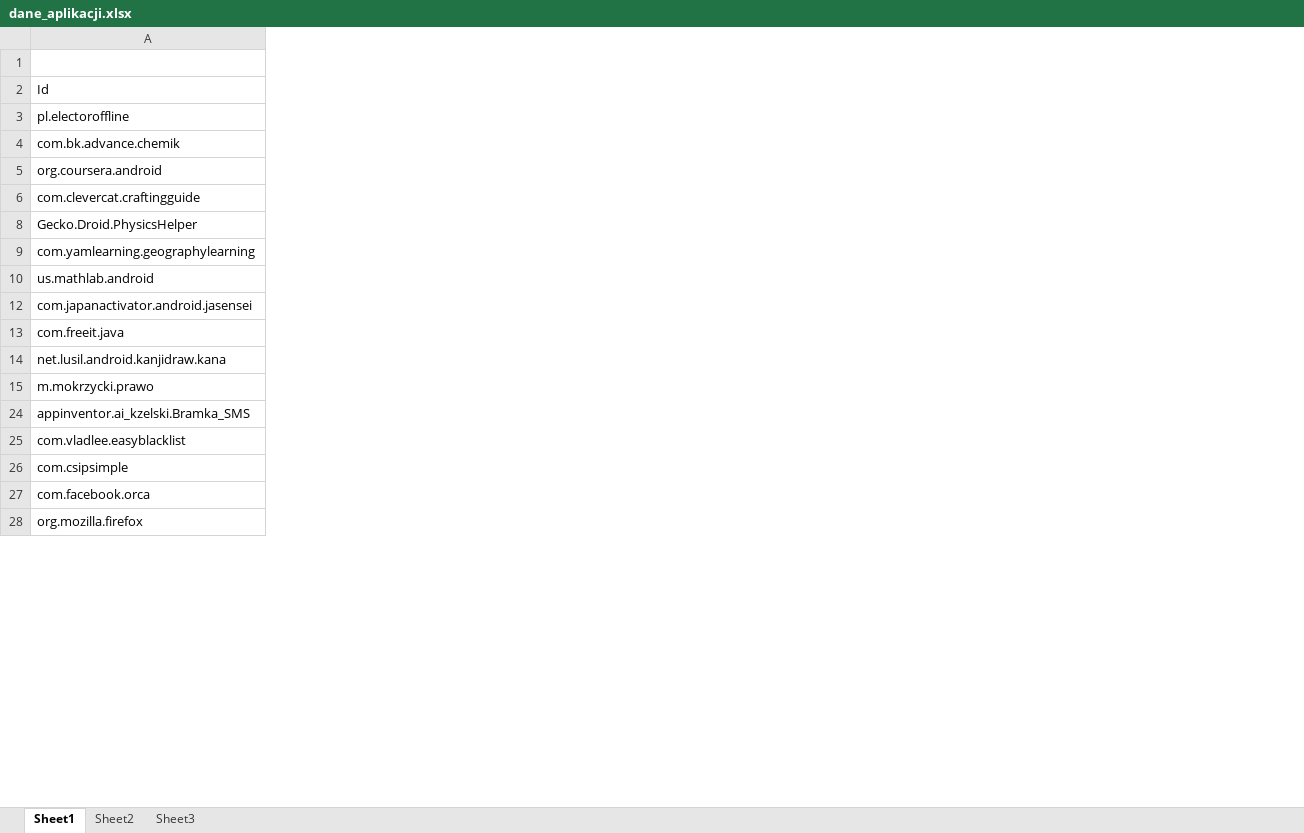
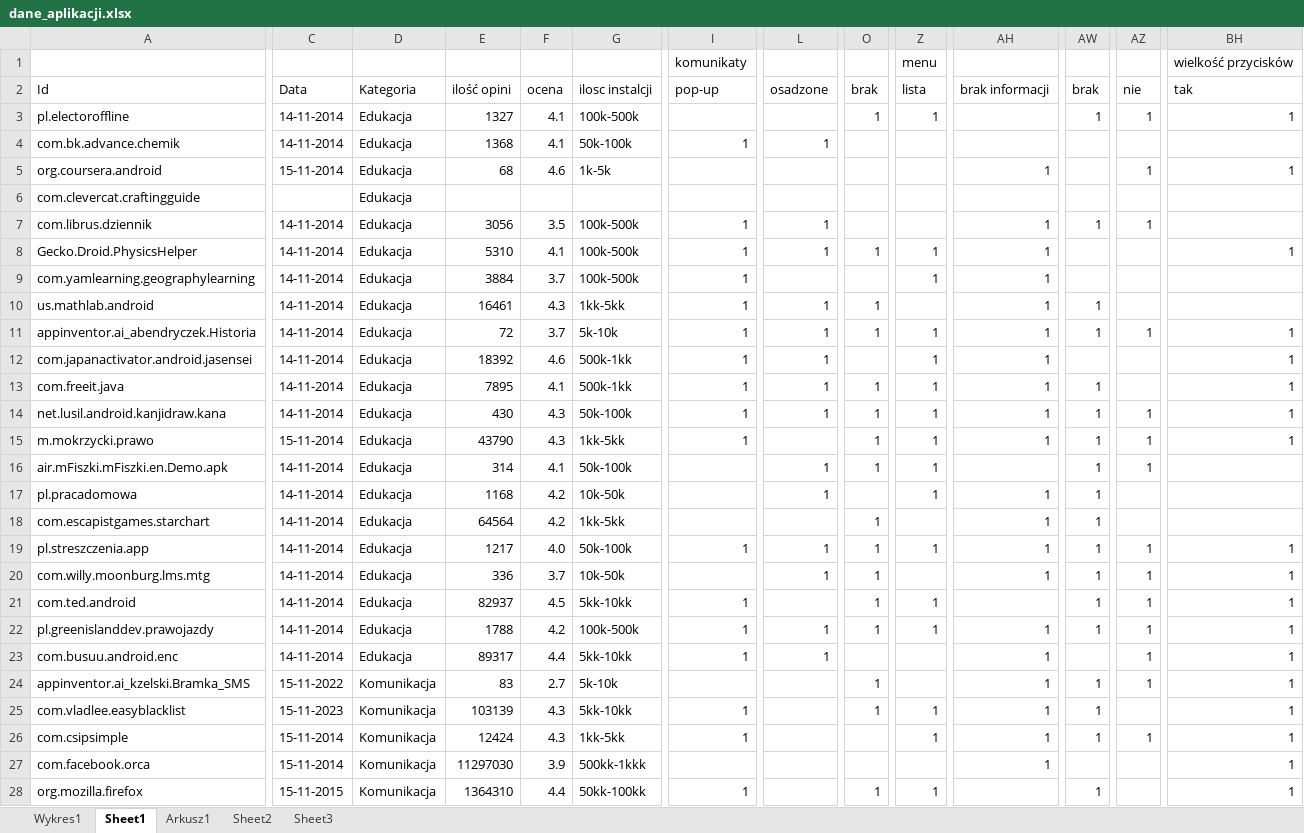
Before and after one commit to ehrid/mgr, an Excel workbook: dane_aplikacji.xlsx, sheet Sheet1, drawn as a sheet; only a part is shown, gaps mark what is left out; values as stored, in another font and other column widths than the file's, no cell formats; rows hold the shown columns only; the diff covers the shown part only; the diff names each change by its address in the sheet, - before the commit and + after, or states it on an @@ line.

```diff
--- a/dane_aplikacji.xlsx (sheet Sheet1)
+++ b/dane_aplikacji.xlsx (sheet Sheet1)
+sheet tab: Wykres1
+sheet tab: Arkusz1
@@ column C (Data) unhidden, rows 3-5: 14-11-2014 | 14-11-2014 | 15-11-2014; rows 8-10: all 14-11-2014; rows 12-15: 14-11-2014 | 14-11-2014 | 14-11-2014 | 15-11-2014; rows 24-28: 15-11-2022 | 15-11-2023 | 15-11-2014 | 15-11-2014 | 15-11-2015 @@
@@ column D (Kategoria) unhidden, rows 3-6: all Edukacja; rows 8-10: all Edukacja; rows 12-15: all Edukacja; rows 24-28: all Komunikacja @@
@@ column E (ilość opini) unhidden, rows 3-5: 1327 | 1368 | 68; rows 8-10: 5310 | 3884 | 16461; rows 12-15: 18392 | 7895 | 430 | 43790; rows 24-28: 83 | 103139 | 12424 | 11297030 | 1364310 @@
@@ column F (ocena) unhidden, rows 3-5: 4.1 | 4.1 | 4.6; rows 8-10: 4.1 | 3.7 | 4.3; rows 12-15: 4.6 | 4.1 | 4.3 | 4.3; rows 24-28: 2.7 | 4.3 | 4.3 | 3.9 | 4.4 @@
@@ column G (ilosc instalcji) unhidden, rows 3-5: 100k-500k | 50k-100k | 1k-5k; rows 8-10: 100k-500k | 100k-500k | 1kk-5kk; rows 12-15: 500k-1kk | 500k-1kk | 50k-100k | 1kk-5kk; rows 24-28: 5k-10k | 5kk-10kk | 1kk-5kk | 500kk-1kkk | 50kk-100kk @@
+column I (pop-up), row 1: komunikaty; row 4: 1; rows 8-10: all 1; rows 12-15: all 1; rows 25-28: 1 | 1 |  | 1
+column L (osadzone), row 4: 1; rows 8-10: 1 |  | 1; rows 12-14: all 1
+column O (brak), row 3: 1; rows 8-10: 1 |  | 1; rows 13-15: all 1; rows 24-28: 1 | 1 |  |  | 1
+column Z (lista), row 1: menu; row 3: 1; rows 8-9: 1 | 1; rows 12-15: all 1; rows 25-28: 1 | 1 |  | 1
+column AH (brak informacji), row 5: 1; rows 8-10: all 1; rows 12-15: all 1; rows 24-27: all 1
+column AW (brak), row 3: 1; row 10: 1; rows 13-15: all 1; rows 24-28: 1 | 1 | 1 |  | 1
+column AZ (nie), rows 3-5: 1 |  | 1; rows 14-15: 1 | 1; rows 24-26: 1 |  | 1
+column BH (tak), row 1: wielkość przycisków; rows 3-5: 1 |  | 1; row 8: 1; rows 12-15: all 1; rows 24-28: all 1
+row 7: com.librus.dziennik | 14-11-2014 | Edukacja | 3056 | 3.5 | 100k-500k | 1 | 1 |  |  | 1 | 1 | 1
+row 11: appinventor.ai_abendryczek.Historia | 14-11-2014 | Edukacja | 72 | 3.7 | 5k-10k | 1 | 1 | 1 | 1 | 1 | 1 | 1 | 1
+row 16: air.mFiszki.mFiszki.en.Demo.apk | 14-11-2014 | Edukacja | 314 | 4.1 | 50k-100k |  | 1 | 1 | 1 |  | 1 | 1
+row 17: pl.pracadomowa | 14-11-2014 | Edukacja | 1168 | 4.2 | 10k-50k |  | 1 |  | 1 | 1 | 1
+row 18: com.escapistgames.starchart | 14-11-2014 | Edukacja | 64564 | 4.2 | 1kk-5kk |  |  | 1 |  | 1 | 1
+row 19: pl.streszczenia.app | 14-11-2014 | Edukacja | 1217 | 4.0 | 50k-100k | 1 | 1 | 1 | 1 | 1 | 1 | 1 | 1
+row 20: com.willy.moonburg.lms.mtg | 14-11-2014 | Edukacja | 336 | 3.7 | 10k-50k |  | 1 | 1 |  | 1 | 1 | 1 | 1
+row 21: com.ted.android | 14-11-2014 | Edukacja | 82937 | 4.5 | 5kk-10kk | 1 |  | 1 | 1 |  | 1 | 1 | 1
+row 22: pl.greenislanddev.prawojazdy | 14-11-2014 | Edukacja | 1788 | 4.2 | 100k-500k | 1 | 1 | 1 | 1 | 1 | 1 | 1 | 1
+row 23: com.busuu.android.enc | 14-11-2014 | Edukacja | 89317 | 4.4 | 5kk-10kk | 1 | 1 |  |  | 1 |  | 1 | 1
```
Also changed, not shown: 1 removed row, 29 added columns, 37 removed columns and 89 edited cells elsewhere in this sheet, cell formats, formulas that keep their value, hidden cells, charts or pictures, 2 other files.
